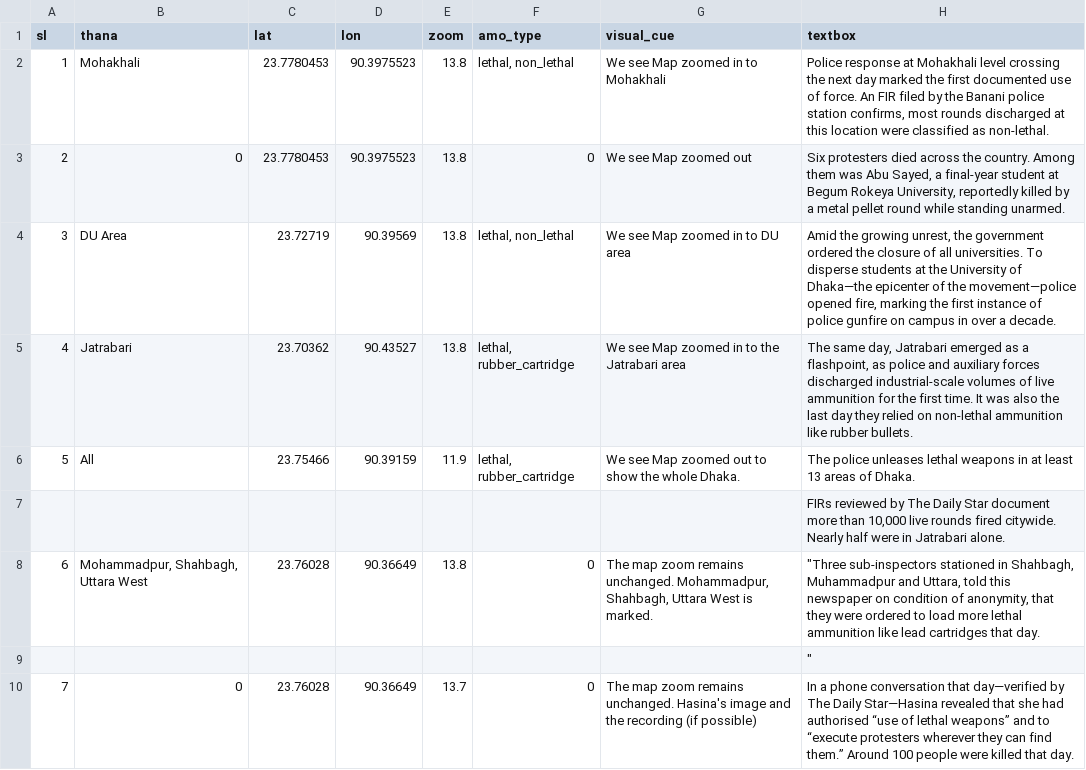
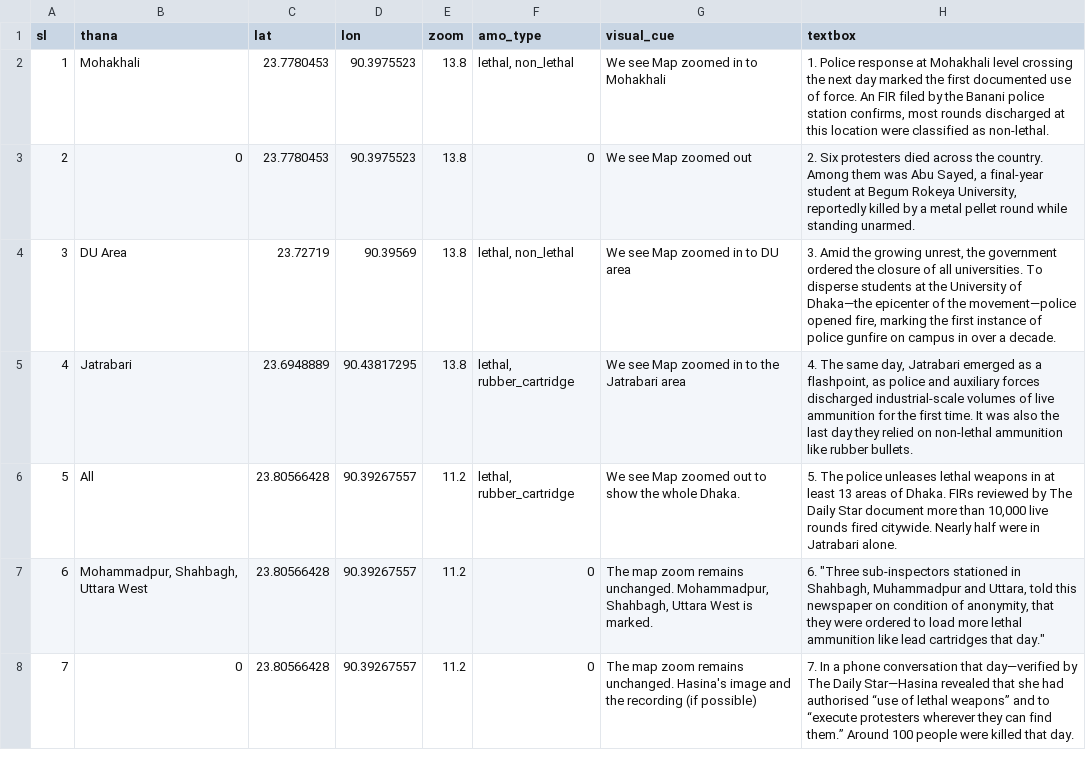
Before and after one commit to muimran/police_story_ds, a CSV file: static/scrolly.csv, drawn as a sheet; only a part is shown; removed rows and columns are numbered as before the commit, all else as after; rows hold the shown columns only; the diff covers the shown part only; the diff names each change by its address in the sheet, - before the commit and + after, or states it on an @@ line.

```diff
--- a/static/scrolly.csv
+++ b/static/scrolly.csv
-H2 (textbox): Police response…
+H2 (textbox): 1. Police response…
-H3 (textbox): Six protesters…
+H3 (textbox): 2. Six protesters…
-H4 (textbox): Amid the…
+H4 (textbox): 3. Amid the…
-C5 (lat): 23.70362
+C5 (lat): 23.6948889
-D5 (lon): 90.43527
+D5 (lon): 90.43817295
-H5 (textbox): The same…
+H5 (textbox): 4. The same…
-C6 (lat): 23.75466
+C6 (lat): 23.80566428
-D6 (lon): 90.39159
+D6 (lon): 90.39267557
-E6 (zoom): 11.9
+E6 (zoom): 11.2
-H6 (textbox): The police unleases lethal weapons in at least 13 areas of Dhaka.
+H6 (textbox): 5. The police unleases lethal weapons in at least 13 areas of Dhaka. FIRs reviewed by The Daily Star document more than 10,000 live rounds fired citywide. Nearly half were in Jatrabari alone.
-row 7:  |  |  |  |  |  |  | FIRs reviewed by The Daily Star document more than 10,000 live rounds fired citywide. Nearly half were in Jatrabari alone.
-C7 (lat): 23.76028
+C7 (lat): 23.80566428
-D7 (lon): 90.36649
+D7 (lon): 90.39267557
-E7 (zoom): 13.8
+E7 (zoom): 11.2
-H7 (textbox): "Three sub-inspectors stationed in Shahbagh, Muhammadpur and Uttara, told this newspaper on condition of anonymity, that they were ordered to load more lethal ammunition like lead cartridges that day.
+H7 (textbox): 6. "Three sub-inspectors stationed in Shahbagh, Muhammadpur and Uttara, told this newspaper on condition of anonymity, that they were ordered to load more lethal ammunition like lead cartridges that day."
-row 9:  |  |  |  |  |  |  | "
-C8 (lat): 23.76028
+C8 (lat): 23.80566428
-D8 (lon): 90.36649
+D8 (lon): 90.39267557
-E8 (zoom): 13.7
+E8 (zoom): 11.2
-H8 (textbox): In a…
+H8 (textbox): 7. In a…
```
Also changed, not shown: 7 added rows and 16 edited cells elsewhere in this file, 2 other files.
